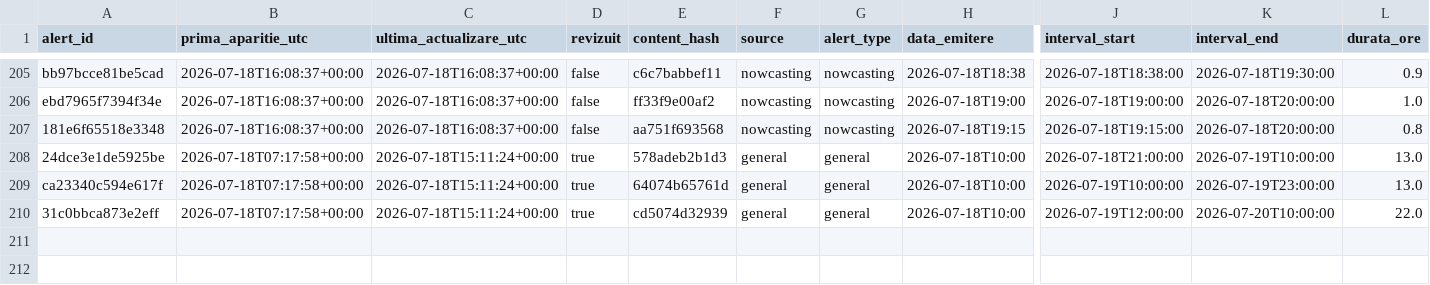
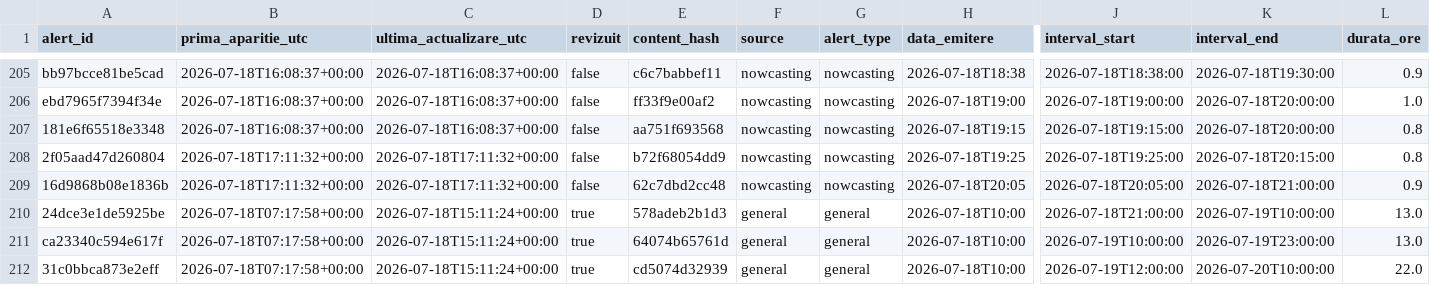
Before and after one commit to mariusbudileanu/date-meteo, a CSV file: public/istoric/2026/2026-07.csv, drawn as a sheet; only a part is shown, gaps mark what is left out; rows hold the shown columns only; the diff names each change by its address in the sheet, - before the commit and + after, or states it on an @@ line.

```diff
--- a/public/istoric/2026/2026-07.csv
+++ b/public/istoric/2026/2026-07.csv
+row 208: 2f05aad47d260804 | 2026-07-18T17:11:32+00:00 | 2026-07-18T17:11:32+00:00 | false | b72f68054dd9 | nowcasting | nowcasting | 2026-07-18T19:25 | 2026-07-18T19:25:00 | 2026-07-18T20:15:00 | 0.8
+row 209: 16d9868b08e1836b | 2026-07-18T17:11:32+00:00 | 2026-07-18T17:11:32+00:00 | false | 62c7dbd2cc48 | nowcasting | nowcasting | 2026-07-18T20:05 | 2026-07-18T20:05:00 | 2026-07-18T21:00:00 | 0.9
```
Also changed, not shown: public/istoric/nowcasting/2026-07.csv, public/istoric/toate-alertele.csv, 14 other files.
